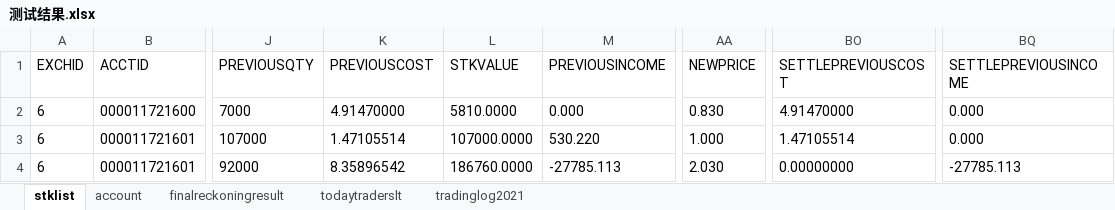
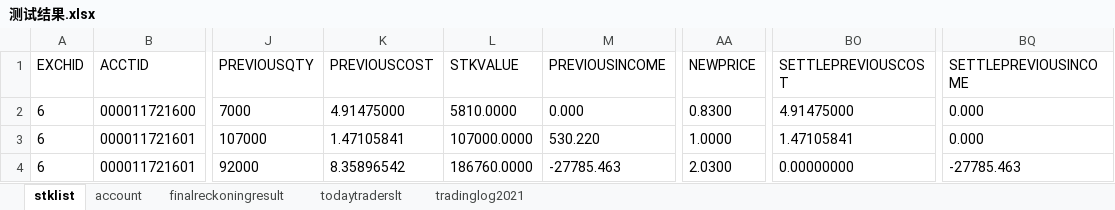
Before and after one commit to jiaozhenpeng/source, an Excel workbook: 用例数据/股转/普通买卖/测试结果.xlsx, sheet stklist, drawn as a sheet; only a part is shown, gaps mark what is left out; values as stored, in another font and other column widths than the file's, no borders; the diff names each change by its address in the sheet, - before the commit and + after, or states it on an @@ line.

```diff
--- a/用例数据/股转/普通买卖/测试结果.xlsx (sheet stklist)
+++ b/用例数据/股转/普通买卖/测试结果.xlsx (sheet stklist)
-K2 (PREVIOUSCOST): 4.91470000
+K2 (PREVIOUSCOST): 4.91475000
-AA2 (NEWPRICE): 0.830
+AA2 (NEWPRICE): 0.8300
-BO2 (SETTLEPREVIOUSCOST): 4.91470000
+BO2 (SETTLEPREVIOUSCOST): 4.91475000
-K3 (PREVIOUSCOST): 1.47105514
+K3 (PREVIOUSCOST): 1.47105841
-AA3 (NEWPRICE): 1.000
+AA3 (NEWPRICE): 1.0000
-BO3 (SETTLEPREVIOUSCOST): 1.47105514
+BO3 (SETTLEPREVIOUSCOST): 1.47105841
-M4 (PREVIOUSINCOME): -27785.113
+M4 (PREVIOUSINCOME): -27785.463
-AA4 (NEWPRICE): 2.030
+AA4 (NEWPRICE): 2.0300
-BQ4 (SETTLEPREVIOUSINCOME): -27785.113
+BQ4 (SETTLEPREVIOUSINCOME): -27785.463
```
Also changed, not shown: sheet tradinglog2021, 4 other files.
